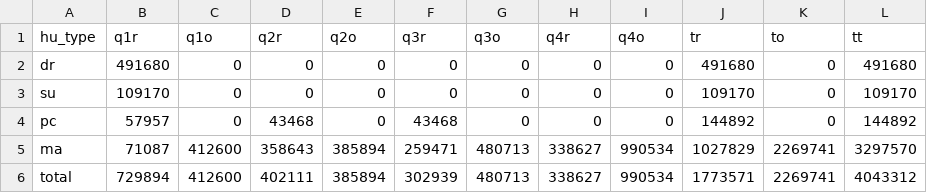
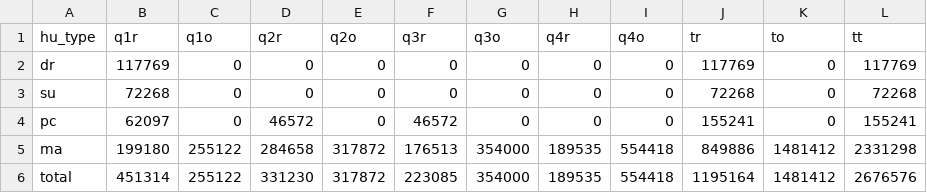
Before and after one commit to BayAreaMetro/regional_forecast, a CSV file: housing_income_share_metric/full_2015.csv, drawn as a sheet.

Commit message:
printing out intermediary tables for calculations

```diff
--- a/housing_income_share_metric/full_2015.csv
+++ b/housing_income_share_metric/full_2015.csv
@@ -1,6 +1,6 @@
 "hu_type","q1r","q1o","q2r","q2o","q3r","q3o","q4r","q4o","tr","to","tt"
-"dr",491680,0,0,0,0,0,0,0,491680,0,491680
-"su",109170,0,0,0,0,0,0,0,109170,0,109170
-"pc",57957,0,43468,0,43468,0,0,0,144892,0,144892
-"ma",71087,412600,358643,385894,259471,480713,338627,990534,1027829,2269741,3297570
-"total",729894,412600,402111,385894,302939,480713,338627,990534,1773571,2269741,4043312
+"dr",117769,0,0,0,0,0,0,0,117769,0,117769
+"su",72268,0,0,0,0,0,0,0,72268,0,72268
+"pc",62097,0,46572,0,46572,0,0,0,155241,0,155241
+"ma",199180,255122,284658,317872,176513,354000,189535,554418,849886,1481412,2331298
+"total",451314,255122,331230,317872,223085,354000,189535,554418,1195164,1481412,2676576
```
Also changed, not shown: 3 other files.
